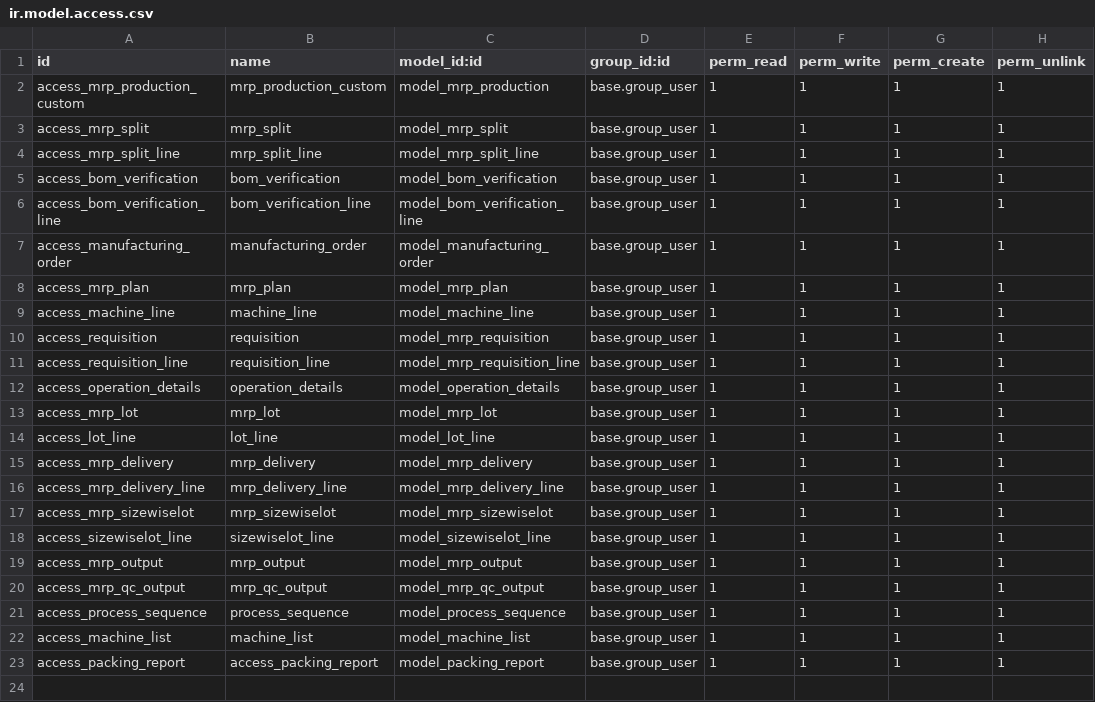
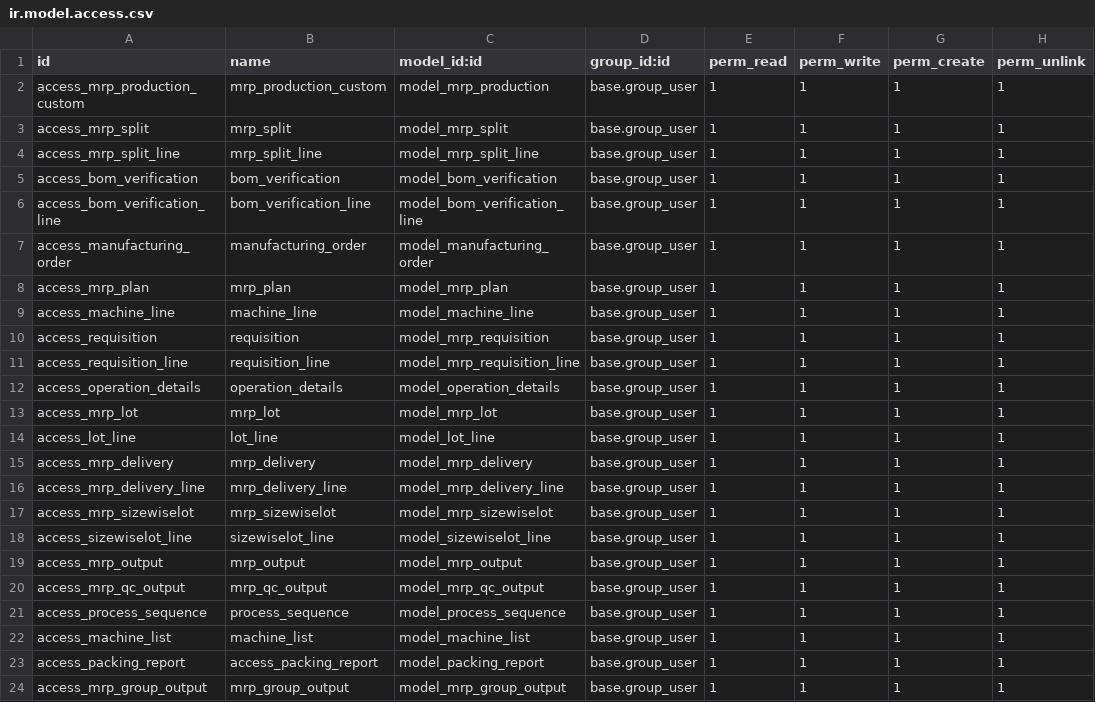
Before and after one commit to masbha-tex/taps, a CSV file: taps_manufacturing/security/ir.model.access.csv, drawn as a sheet.

```diff
--- a/taps_manufacturing/security/ir.model.access.csv
+++ b/taps_manufacturing/security/ir.model.access.csv
@@ -23 +23,2 @@ access_machine_list,machine_list,model_machine_list,base.group_user,1,1,1,1
 access_packing_report,access_packing_report,model_packing_report,base.group_user,1,1,1,1
+access_mrp_group_output,mrp_group_output,model_mrp_group_output,base.group_user,1,1,1,1
```
Also changed, not shown: 20 other files.
